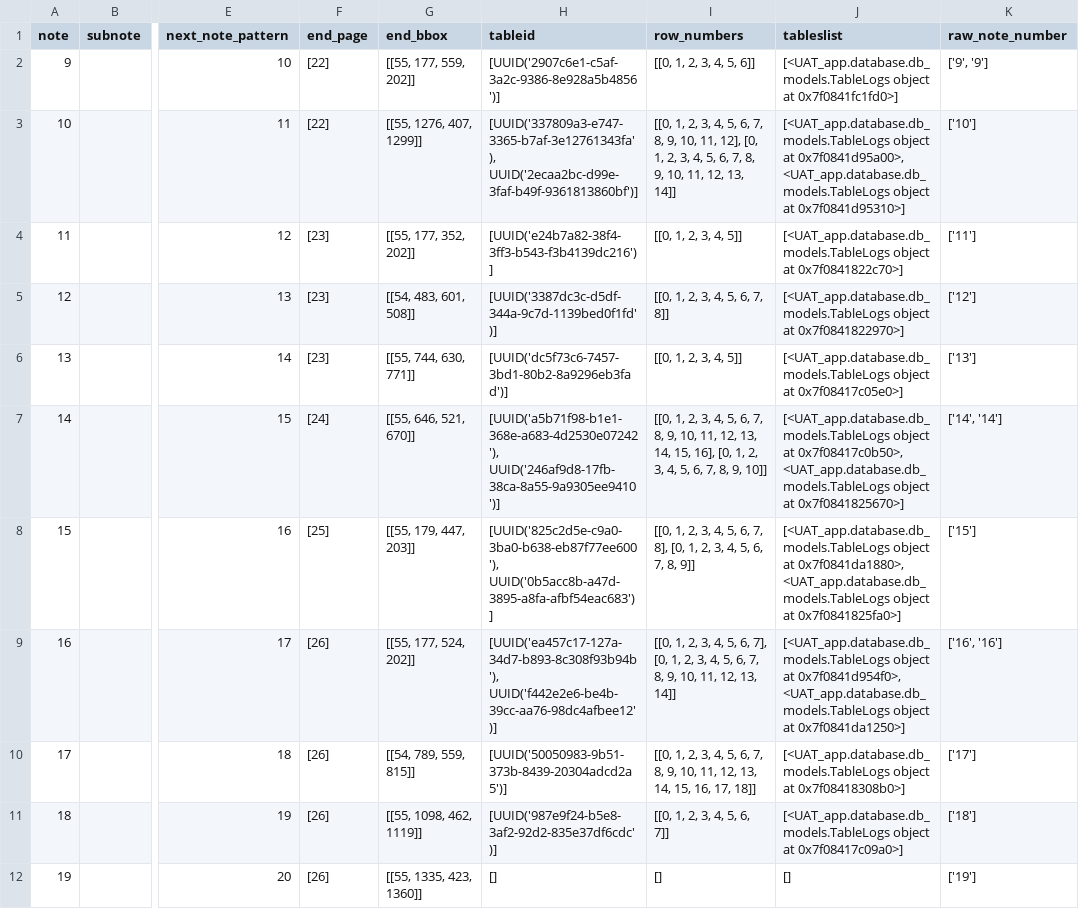
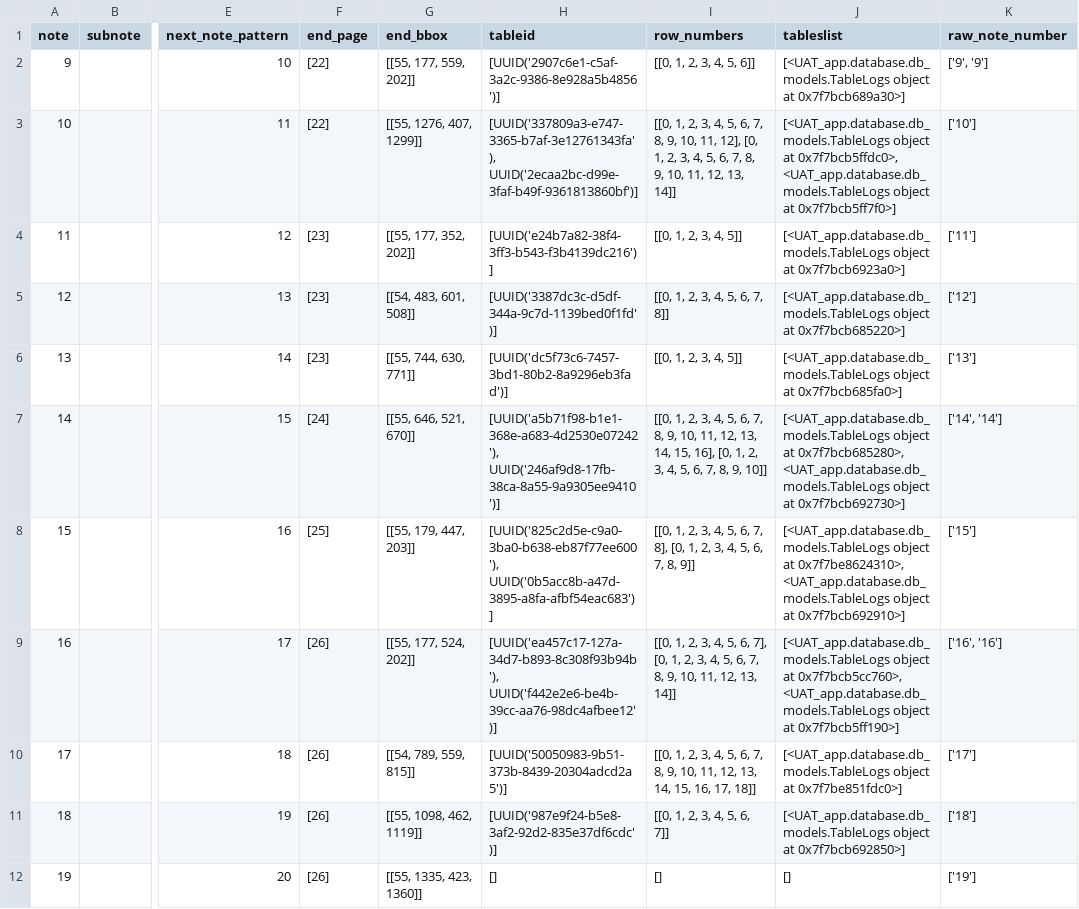
Before and after one commit to AI-paltan/crm_syd_main_app_2, a CSV file: LOGS/31619a6c-1d45-4254-a344-68dd77337100/main_page_service_output/notes_region_meta_data.csv, drawn as a sheet; only a part is shown, gaps mark what is left out; the diff covers the shown part only; the diff names each change by its address in the sheet, - before the commit and + after, or states it on an @@ line.

```diff
--- a/LOGS/31619a6c-1d45-4254-a344-68dd77337100/main_page_service_output/notes_region_meta_data.csv
+++ b/LOGS/31619a6c-1d45-4254-a344-68dd77337100/main_page_service_output/notes_region_meta_data.csv
-J2 (tableslist): …object at 0x7f0841fc1fd0>]
+J2 (tableslist): …object at 0x7f7bcb689a30>]
-J3 (tableslist): …object at 0x7f0841d95a00>, <UAT_app.database.db_models.TableLogs object at 0x7f0841d95310>]
+J3 (tableslist): …object at 0x7f7bcb5ffdc0>, <UAT_app.database.db_models.TableLogs object at 0x7f7bcb5ff7f0>]
-J4 (tableslist): …object at 0x7f0841822c70>]
+J4 (tableslist): …object at 0x7f7bcb6923a0>]
-J5 (tableslist): …object at 0x7f0841822970>]
+J5 (tableslist): …object at 0x7f7bcb685220>]
-J6 (tableslist): …object at 0x7f08417c05e0>]
+J6 (tableslist): …object at 0x7f7bcb685fa0>]
-J7 (tableslist): …object at 0x7f08417c0b50>, <UAT_app.database.db_models.TableLogs object at 0x7f0841825670>]
+J7 (tableslist): …object at 0x7f7bcb685280>, <UAT_app.database.db_models.TableLogs object at 0x7f7bcb692730>]
-J8 (tableslist): …object at 0x7f0841da1880>, <UAT_app.database.db_models.TableLogs object at 0x7f0841825fa0>]
+J8 (tableslist): …object at 0x7f7be8624310>, <UAT_app.database.db_models.TableLogs object at 0x7f7bcb692910>]
-J9 (tableslist): …object at 0x7f0841d954f0>, <UAT_app.database.db_models.TableLogs object at 0x7f0841da1250>]
+J9 (tableslist): …object at 0x7f7bcb5cc760>, <UAT_app.database.db_models.TableLogs object at 0x7f7bcb5ff190>]
-J10 (tableslist): …object at 0x7f08418308b0>]
+J10 (tableslist): …object at 0x7f7be851fdc0>]
-J11 (tableslist): …object at 0x7f08417c09a0>]
+J11 (tableslist): …object at 0x7f7bcb692850>]
```
Also changed, not shown: 10 edited cells elsewhere in this file, 8 other files.
